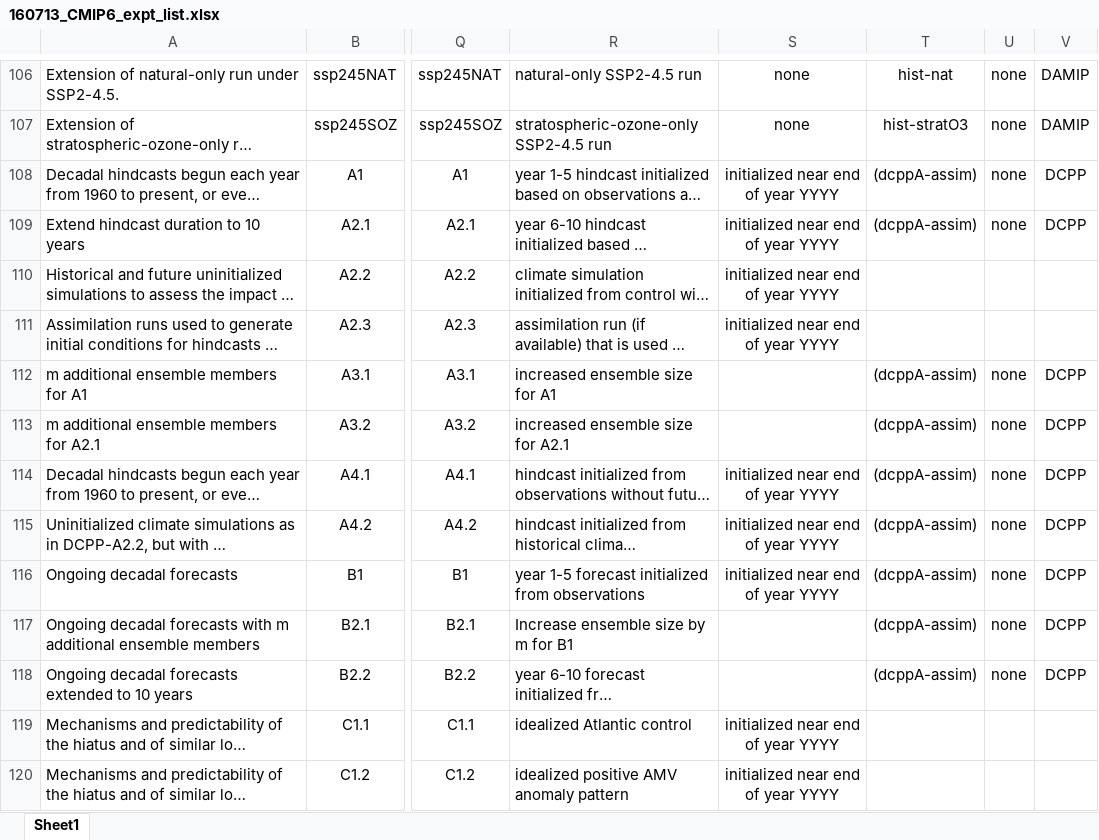
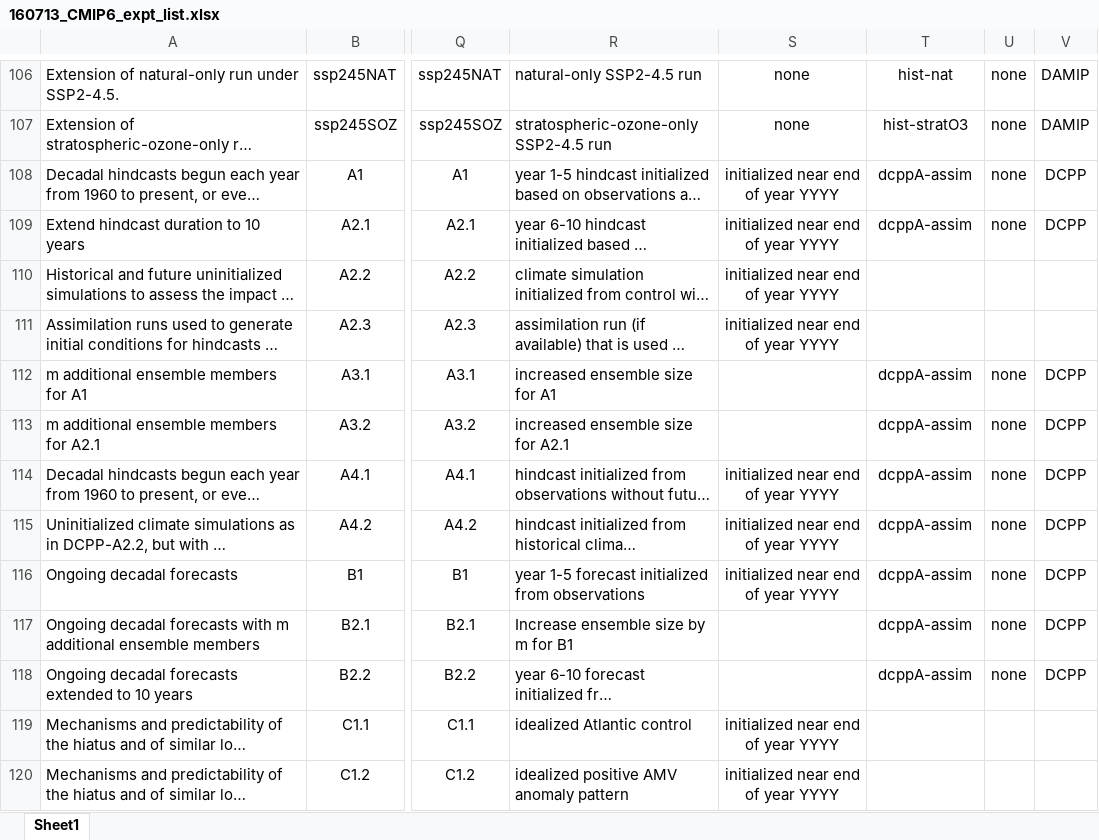
Before and after one commit to WCRP-CMIP/CMIP6_CVs, an Excel workbook: src/160713_CMIP6_expt_list.xlsx, sheet Sheet1, drawn as a sheet; only a part is shown, gaps mark what is left out; long unchanged cells end in …; values as stored, in another font and other column widths than the file's, no borders; the diff names each change by its address in the sheet, - before the commit and + after, or states it on an @@ line.

```diff
--- a/src/160713_CMIP6_expt_list.xlsx (sheet Sheet1)
+++ b/src/160713_CMIP6_expt_list.xlsx (sheet Sheet1)
-T108:T109: (dcppA-assim)
+T108:T109: dcppA-assim
-T112:T118: (dcppA-assim)
+T112:T118: dcppA-assim
```
Also changed, not shown: 2 other files.
